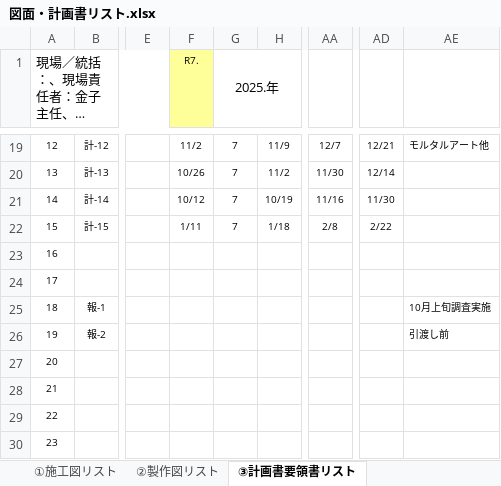
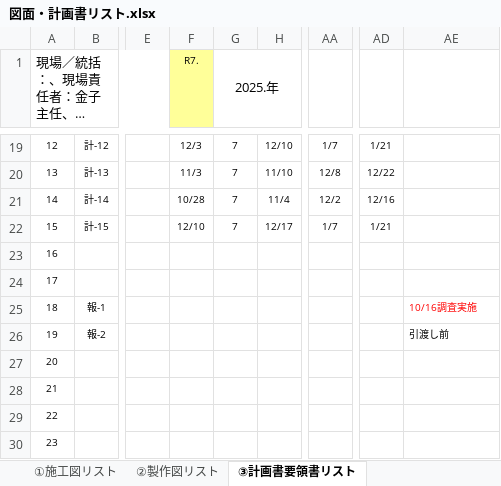
Before and after one commit to tutomukoyama1026-cpu/test-repo, an Excel workbook: 図面・計画書リスト.xlsx, sheet ③計画書要領書リスト, drawn as a sheet; only a part is shown, gaps mark what is left out; long unchanged cells end in …; values as stored, in another font and other column widths than the file's, no borders; charts and pictures and conditional formats not drawn; the diff covers the shown part only; the diff names each change by its address in the sheet, - before the commit and + after, or states it on an @@ line.

```diff
--- a/図面・計画書リスト.xlsx (sheet ③計画書要領書リスト)
+++ b/図面・計画書リスト.xlsx (sheet ③計画書要領書リスト)
-F19 (R7.): 11/2
+F19 (R7.): 12/3
-H19: 11/9
+H19: 12/10
-AA19: 12/7
+AA19: 1/7
-AD19: 12/21
+AD19: 1/21
-AE19: モルタルアート他
+AE19: (empty)
-F20 (R7.): 10/26
+F20 (R7.): 11/3
-H20: 11/2
+H20: 11/10
-AA20: 11/30
+AA20: 12/8
-AD20: 12/14
+AD20: 12/22
-F21 (R7.): 10/12
+F21 (R7.): 10/28
-H21: 10/19
+H21: 11/4
-AA21: 11/16
+AA21: 12/2
-AD21: 11/30
+AD21: 12/16
-F22 (R7.): 1/11
+F22 (R7.): 12/10
-H22: 1/18
+H22: 12/17
-AA22: 2/8
+AA22: 1/7
-AD22: 2/22
+AD22: 1/21
-AE25: 10月上旬調査実施
+AE25: 10/16調査実施
-AE25 text colour: black
+AE25 text colour: #FF0000
```
Also changed, not shown: 27 edited cells and cell formats elsewhere in this sheet, sheet ②製作図リスト, sheet ①施工図リスト, charts or pictures, 2 other files.
